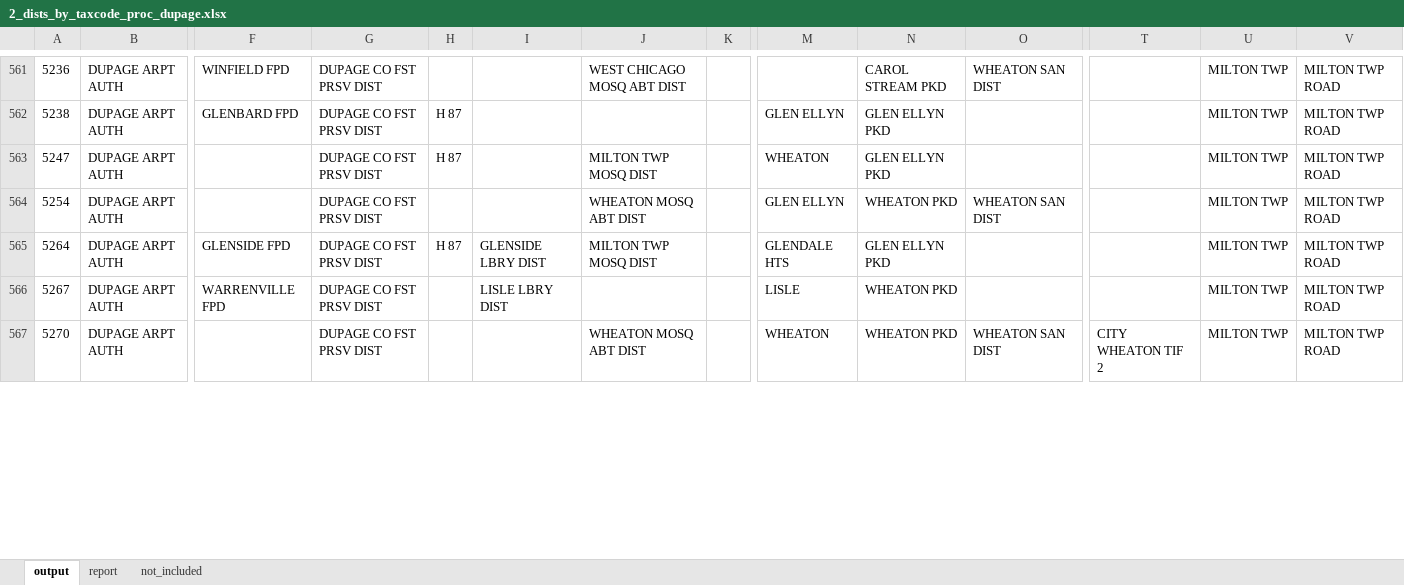
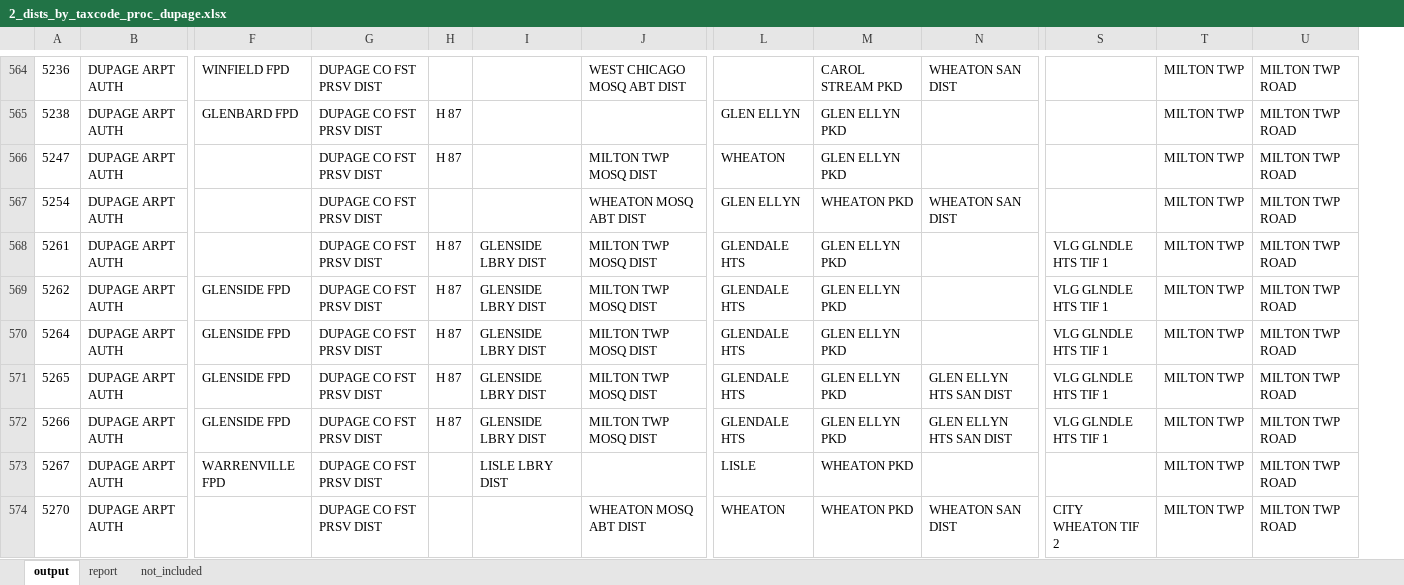
Before and after one commit to CMAP-REPOS/effective_property_tax, an Excel workbook: outputs/2_dists_by_taxcode_proc_dupage.xlsx, sheet output, drawn as a sheet; only a part is shown, gaps mark what is left out; values as stored, in another font and other column widths than the file's, no borders; removed rows and columns are numbered as before the commit, all else as after; rows hold the shown columns only; the diff covers the shown part only; the diff names each change by its address in the sheet, - before the commit and + after, or states it on an @@ line.

```diff
--- a/outputs/2_dists_by_taxcode_proc_dupage.xlsx (sheet output)
+++ b/outputs/2_dists_by_taxcode_proc_dupage.xlsx (sheet output)
-column K, empty
+row 568: 5261 | DUPAGE ARPT AUTH |  | DUPAGE CO FST PRSV DIST | H 87 | GLENSIDE LBRY DIST | MILTON TWP MOSQ DIST | GLENDALE HTS | GLEN ELLYN PKD |  | VLG GLNDLE HTS TIF 1 | MILTON TWP | MILTON TWP ROAD
+row 569: 5262 | DUPAGE ARPT AUTH | GLENSIDE FPD | DUPAGE CO FST PRSV DIST | H 87 | GLENSIDE LBRY DIST | MILTON TWP MOSQ DIST | GLENDALE HTS | GLEN ELLYN PKD |  | VLG GLNDLE HTS TIF 1 | MILTON TWP | MILTON TWP ROAD
-S570: (empty)
+S570: VLG GLNDLE HTS TIF 1
+row 571: 5265 | DUPAGE ARPT AUTH | GLENSIDE FPD | DUPAGE CO FST PRSV DIST | H 87 | GLENSIDE LBRY DIST | MILTON TWP MOSQ DIST | GLENDALE HTS | GLEN ELLYN PKD | GLEN ELLYN HTS SAN DIST | VLG GLNDLE HTS TIF 1 | MILTON TWP | MILTON TWP ROAD
+row 572: 5266 | DUPAGE ARPT AUTH | GLENSIDE FPD | DUPAGE CO FST PRSV DIST | H 87 | GLENSIDE LBRY DIST | MILTON TWP MOSQ DIST | GLENDALE HTS | GLEN ELLYN PKD | GLEN ELLYN HTS SAN DIST | VLG GLNDLE HTS TIF 1 | MILTON TWP | MILTON TWP ROAD
```
Also changed, not shown: 19 added rows, 5 removed rows and 1 edited cell elsewhere in this sheet, sheet report, outputs/2_dists_by_taxcode_proc_cook.xlsx, outputs/2_dists_by_taxcode_proc_kane.xlsx, 8 other files.
